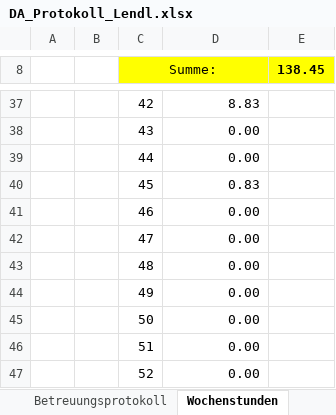
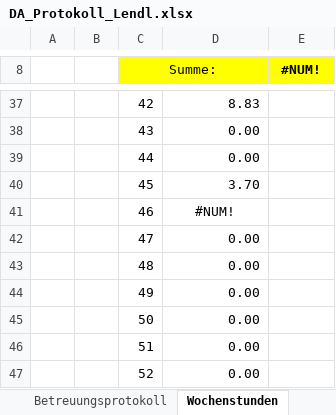
Before and after one commit to FrogMoment/FPV_Drohne_202324, an Excel workbook: DA_Protokoll_Lendl.xlsx, sheet Wochenstunden, drawn as a sheet; only a part is shown, gaps mark what is left out; values as stored, in another font and other column widths than the file's, no borders; charts and pictures not drawn; the diff names each change by its address in the sheet, - before the commit and + after, or states it on an @@ line.

```diff
--- a/DA_Protokoll_Lendl.xlsx (sheet Wochenstunden)
+++ b/DA_Protokoll_Lendl.xlsx (sheet Wochenstunden)
-E8: 138.45
+E8: #NUM!
-D40: 0.83
+D40: 3.70
-D41: 0.00
+D41: #NUM!
-D41 alignment: right
+D41 alignment: center
```
Also changed, not shown: sheet Begleitprotokoll, charts or pictures, 32 other files.
